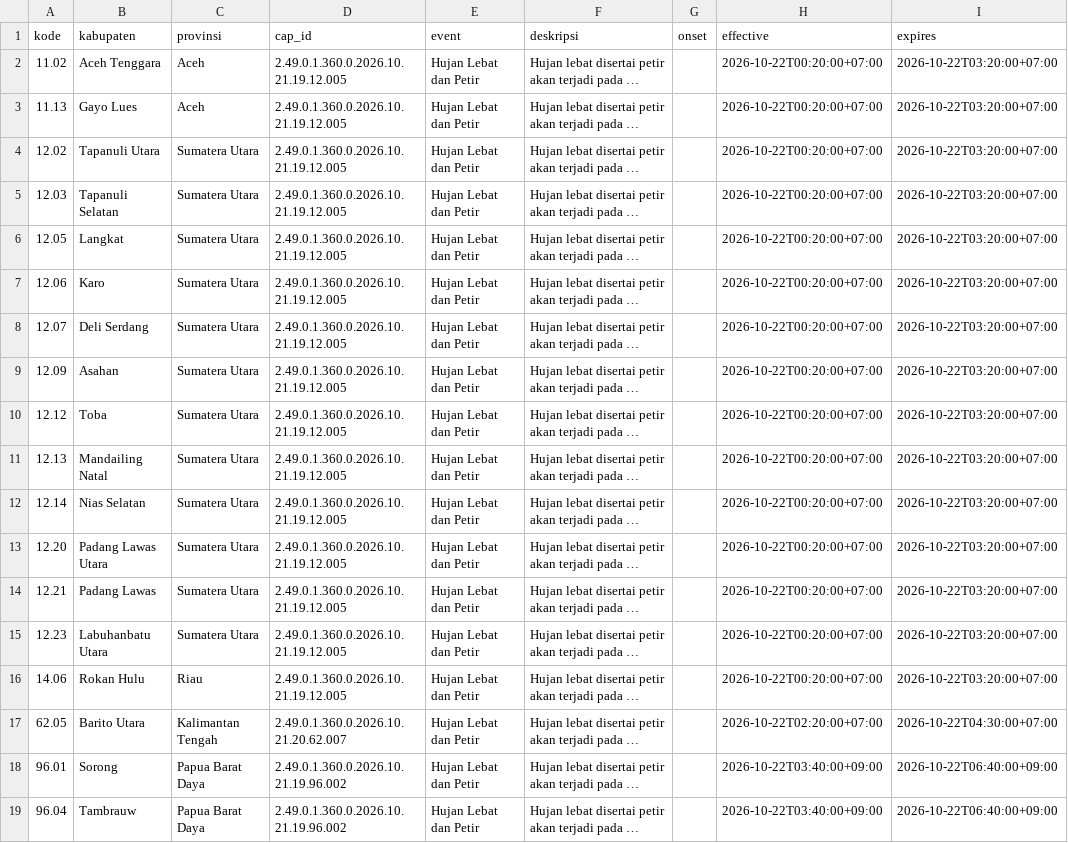
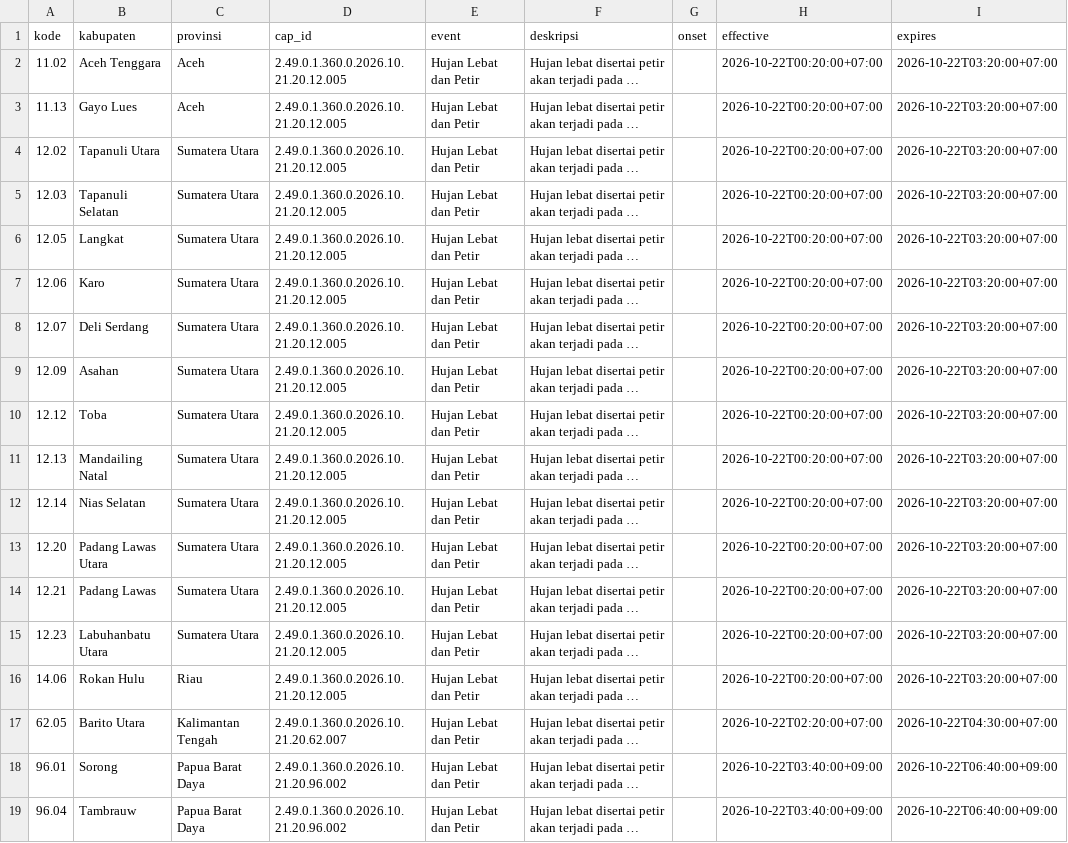
Before and after one commit to pantau-bencana/karhutla-dashboard, a CSV file: data/live/bmkg-cap-kab.csv, drawn as a sheet; only a part is shown; long unchanged cells end in …; the diff names each change by its address in the sheet, - before the commit and + after, or states it on an @@ line.

```diff
--- a/data/live/bmkg-cap-kab.csv
+++ b/data/live/bmkg-cap-kab.csv
-D2:D16 (cap_id): 2.49.0.1.360.0.2026.10.21.19.12.005
+D2:D16 (cap_id): 2.49.0.1.360.0.2026.10.21.20.12.005
-D18:D19 (cap_id): 2.49.0.1.360.0.2026.10.21.19.96.002
+D18:D19 (cap_id): 2.49.0.1.360.0.2026.10.21.20.96.002
```
Also changed, not shown: data/live/bmkg-cap-prov.csv, 3 other files.
